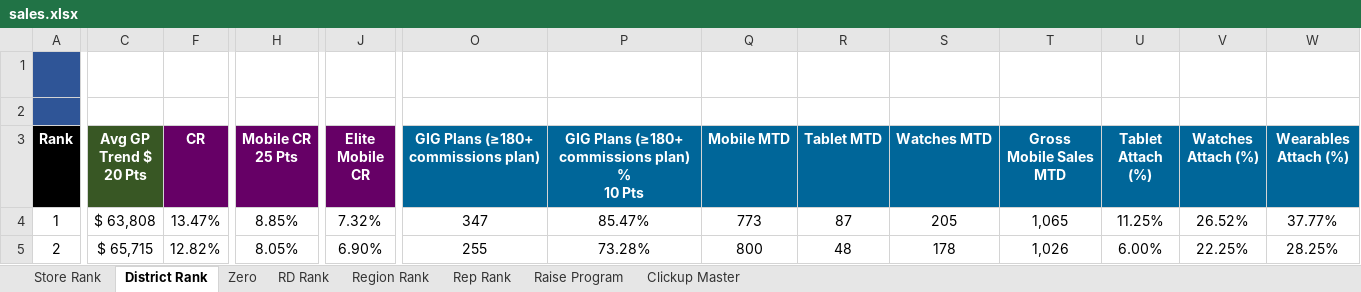
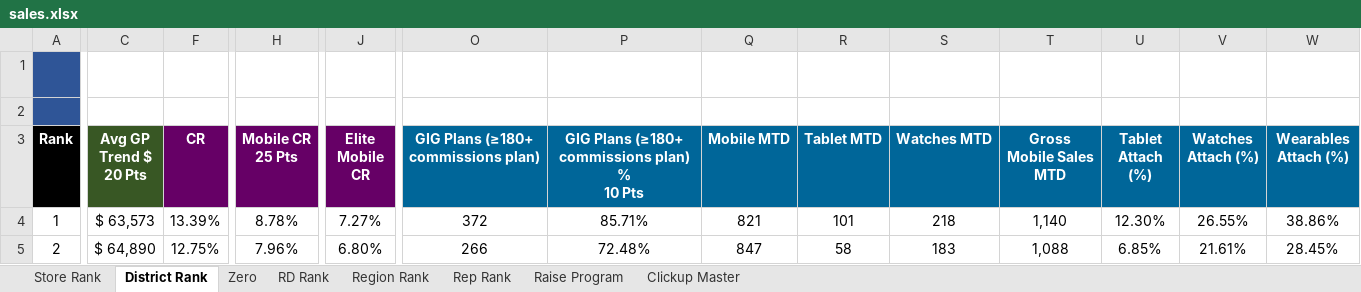
Before and after one commit to BlufoxMobile/One-On-One-Form, an Excel workbook: data/sales.xlsx, sheet District Rank, drawn as a sheet; only a part is shown, gaps mark what is left out; values as stored, in another font and other column widths than the file's, no borders; charts and pictures and conditional formats not drawn; the diff covers the shown part only; the diff names each change by its address in the sheet, - before the commit and + after, or states it on an @@ line.

```diff
--- a/data/sales.xlsx (sheet District Rank)
+++ b/data/sales.xlsx (sheet District Rank)
-C4 (Avg GP Trend $ 20 Pts): $ 63,808
+C4 (Avg GP Trend $ 20 Pts): $ 63,573
-F4 (CR): 13.47%
+F4 (CR): 13.39%
-H4 (Mobile CR 25 Pts): 8.85%
+H4 (Mobile CR 25 Pts): 8.78%
-J4 (Elite Mobile CR): 7.32%
+J4 (Elite Mobile CR): 7.27%
-O4: 347
+O4: 372
-P4: 85.47%
+P4: 85.71%
-Q4 (Mobile MTD): 773
+Q4 (Mobile MTD): 821
-R4 (Tablet MTD): 87
+R4 (Tablet MTD): 101
-S4 (Watches MTD): 205
+S4 (Watches MTD): 218
-T4 (Gross Mobile Sales MTD): 1,065
+T4 (Gross Mobile Sales MTD): 1,140
-U4 (Tablet Attach (%)): 11.25%
+U4 (Tablet Attach (%)): 12.30%
-V4 (Watches Attach (%)): 26.52%
+V4 (Watches Attach (%)): 26.55%
-W4 (Wearables Attach (%)): 37.77%
+W4 (Wearables Attach (%)): 38.86%
-C5 (Avg GP Trend $ 20 Pts): $ 65,715
+C5 (Avg GP Trend $ 20 Pts): $ 64,890
-F5 (CR): 12.82%
+F5 (CR): 12.75%
-H5 (Mobile CR 25 Pts): 8.05%
+H5 (Mobile CR 25 Pts): 7.96%
-J5 (Elite Mobile CR): 6.90%
+J5 (Elite Mobile CR): 6.80%
-O5: 255
+O5: 266
-P5: 73.28%
+P5: 72.48%
-Q5 (Mobile MTD): 800
+Q5 (Mobile MTD): 847
-R5 (Tablet MTD): 48
+R5 (Tablet MTD): 58
-S5 (Watches MTD): 178
+S5 (Watches MTD): 183
-T5 (Gross Mobile Sales MTD): 1,026
+T5 (Gross Mobile Sales MTD): 1,088
-U5 (Tablet Attach (%)): 6.00%
+U5 (Tablet Attach (%)): 6.85%
-V5 (Watches Attach (%)): 22.25%
+V5 (Watches Attach (%)): 21.61%
-W5 (Wearables Attach (%)): 28.25%
+W5 (Wearables Attach (%)): 28.45%
```
Also changed, not shown: 9 added rows, 9 removed rows and 358 edited cells elsewhere in this sheet, sheet Rep Rank, sheet Store Rank, sheet Zero, sheet Region Rank, sheet RD Rank, sheet Raise Program, 1 more sheet, hidden cells.
